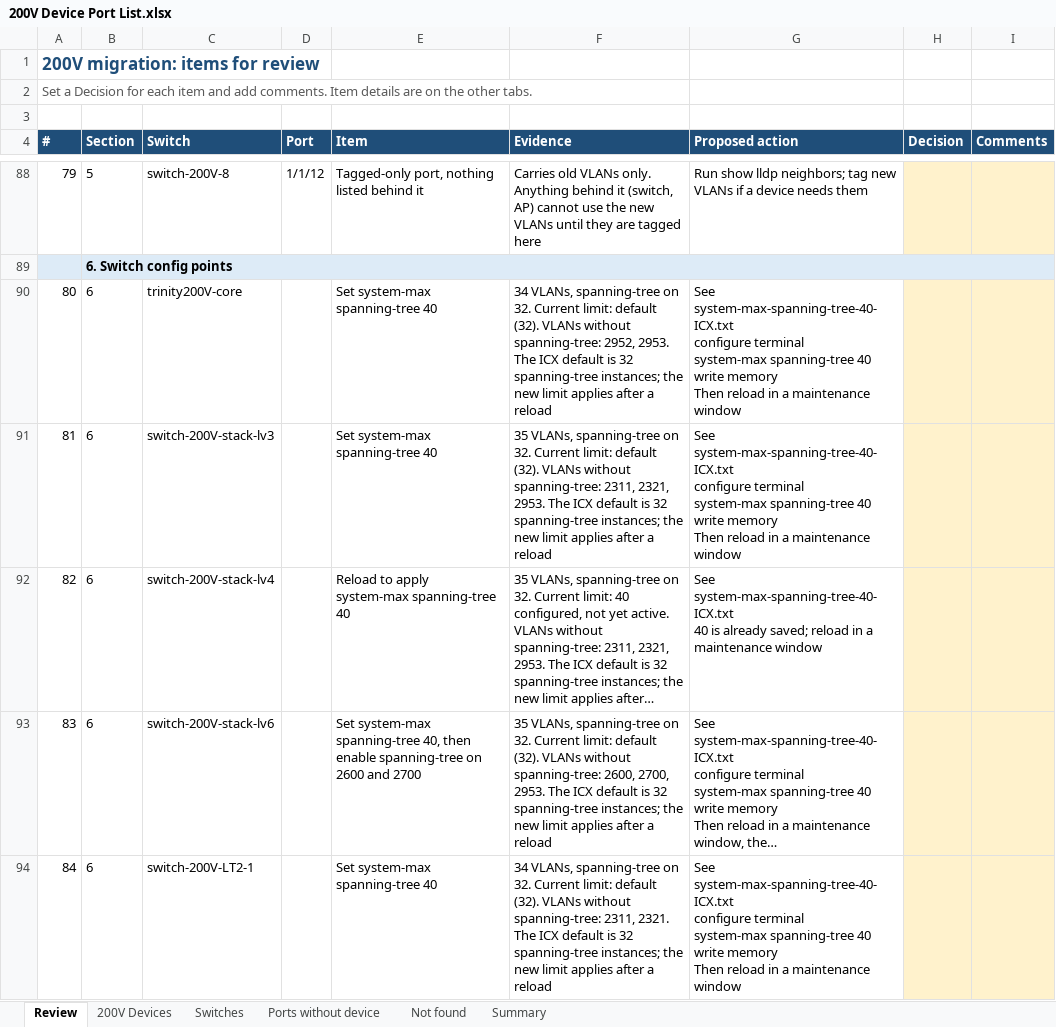
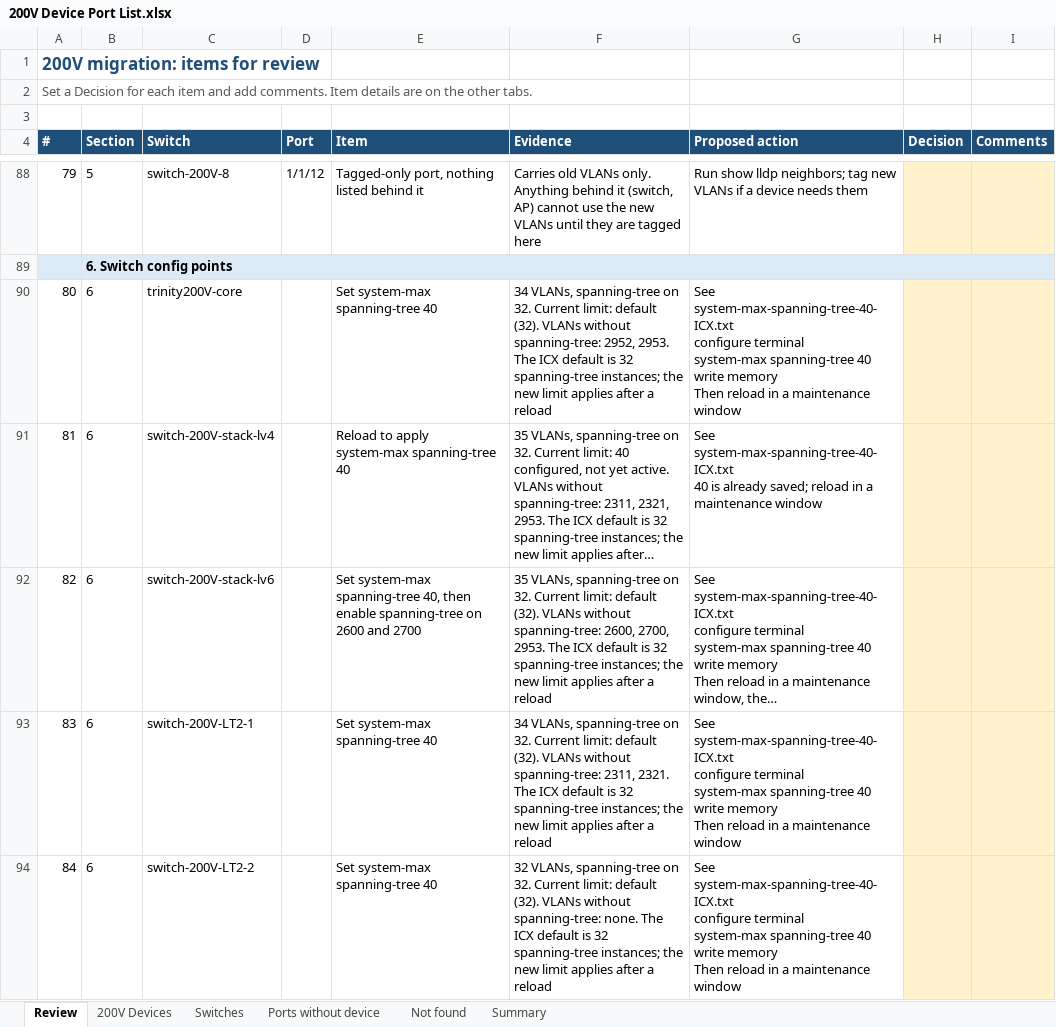
Before and after one commit to Asingh0014/trinity-smartzone-plan, an Excel workbook: 200V Device Port List.xlsx, sheet Review, drawn as a sheet; only a part is shown, gaps mark what is left out; the shorter side is filled out with more unchanged rows; long unchanged cells end in …; values as stored, in another font and other column widths than the file's, no borders; removed rows and columns are numbered as before the commit, all else as after; ↵ is a line break in a cell; the diff names each change by its address in the sheet, - before the commit and + after, or states it on an @@ line.

```diff
--- a/200V Device Port List.xlsx (sheet Review)
+++ b/200V Device Port List.xlsx (sheet Review)
-row 91: 81 | 6 | switch-200V-stack-lv3 |  | Set system-max spanning-tree 40 | 35 VLANs, spanning-tree on 32. Current limit: default (32). VLANs without spanning-tree: 2311, 2321, 2953. The ICX default is 32 spanning-tree instances; the new limit applies after a reload | See system-max-spanning-tree-40-ICX.txt ↵ configure terminal ↵ system-max spanning-tree 40 ↵ write memory ↵ Then reload in a maintenance window
@@ column A (#) renumbered from row 91 down @@
```
Also changed, not shown: sheet Summary, formulas that keep their value.
